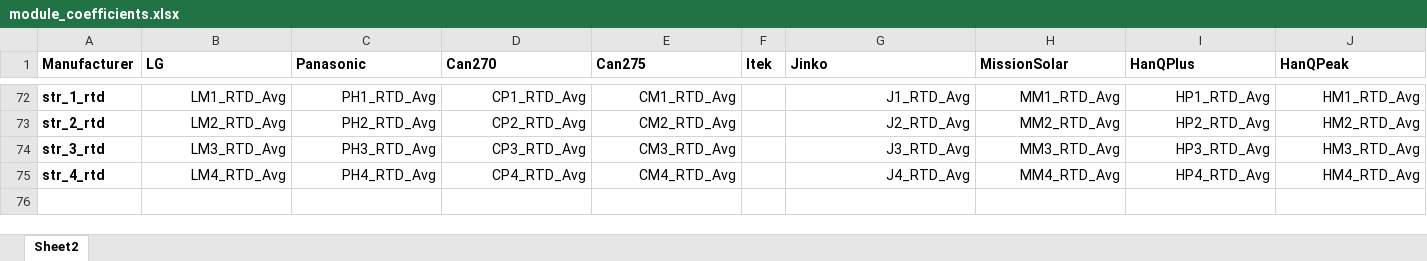
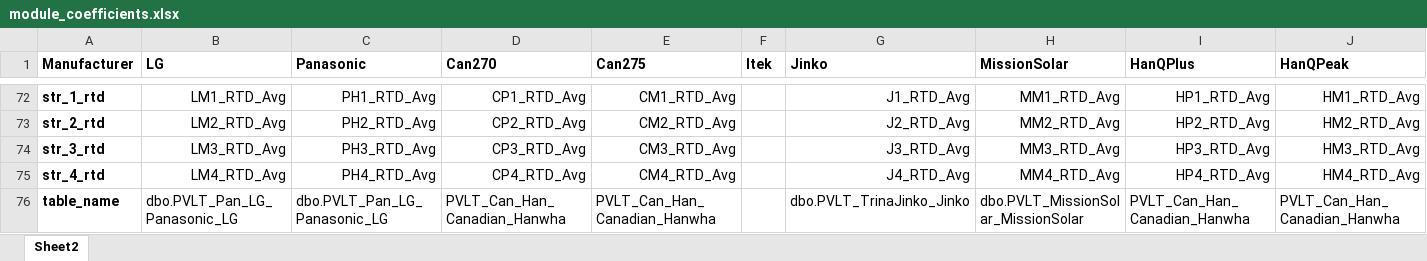
Before and after one commit to lmdeville/PV-Modeling, an Excel workbook: PVLT/module_coefficients.xlsx, sheet Sheet2, drawn as a sheet; only a part is shown, gaps mark what is left out; values as stored, in another font and other column widths than the file's, no borders; the diff names each change by its address in the sheet, - before the commit and + after, or states it on an @@ line.

```diff
--- a/PVLT/module_coefficients.xlsx (sheet Sheet2)
+++ b/PVLT/module_coefficients.xlsx (sheet Sheet2)
+row 76: table_name | dbo.PVLT_Pan_LG_Panasonic_LG | dbo.PVLT_Pan_LG_Panasonic_LG | PVLT_Can_Han_Canadian_Hanwha | PVLT_Can_Han_Canadian_Hanwha |  | dbo.PVLT_TrinaJinko_Jinko | dbo.PVLT_MissionSolar_MissionSolar | PVLT_Can_Han_Canadian_Hanwha | PVLT_Can_Han_Canadian_Hanwha
```
Also changed, not shown: 1 other file.
